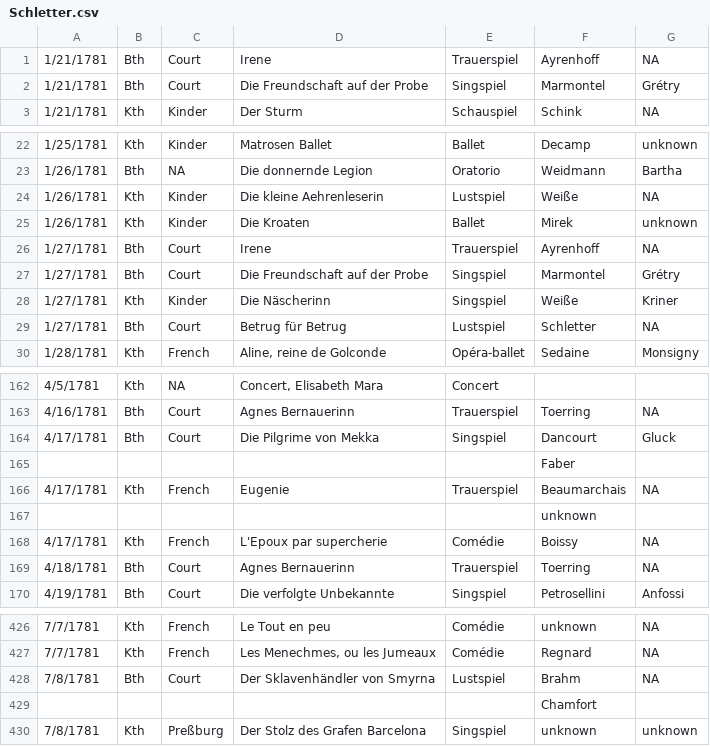
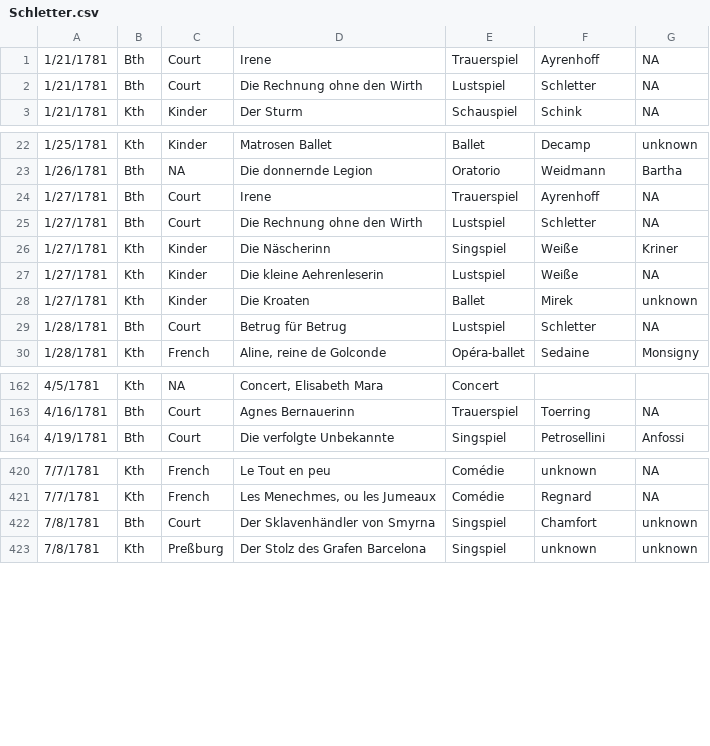
Before and after one commit to dexedge/schletter, a CSV file: Schletter.csv, drawn as a sheet; only a part is shown, gaps mark what is left out; the diff covers the shown part only.

```diff
--- a/Schletter.csv
+++ b/Schletter.csv
@@ -1,3 +1,3 @@
 "1/21/1781","Bth","Court","Irene","Trauerspiel","Ayrenhoff","NA"
-"1/21/1781","Bth","Court","Die Freundschaft auf der Probe","Singspiel","Marmontel","Grétry"
+"1/21/1781","Bth","Court","Die Rechnung ohne den Wirth","Lustspiel","Schletter","NA"
 "1/21/1781","Kth","Kinder","Der Sturm","Schauspiel","Schink","NA"
@@ -23,8 +23,8 @@
 "1/26/1781","Bth","NA","Die donnernde Legion","Oratorio","Weidmann","Bartha"
-"1/26/1781","Kth","Kinder","Die kleine Aehrenleserin","Lustspiel","Weiße","NA"
-"1/26/1781","Kth","Kinder","Die Kroaten","Ballet","Mirek","unknown"
 "1/27/1781","Bth","Court","Irene","Trauerspiel","Ayrenhoff","NA"
-"1/27/1781","Bth","Court","Die Freundschaft auf der Probe","Singspiel","Marmontel","Grétry"
+"1/27/1781","Bth","Court","Die Rechnung ohne den Wirth","Lustspiel","Schletter","NA"
 "1/27/1781","Kth","Kinder","Die Näscherinn","Singspiel","Weiße","Kriner"
-"1/27/1781","Bth","Court","Betrug für Betrug","Lustspiel","Schletter","NA"
+"1/27/1781","Kth","Kinder","Die kleine Aehrenleserin","Lustspiel","Weiße","NA"
+"1/27/1781","Kth","Kinder","Die Kroaten","Ballet","Mirek","unknown"
+"1/28/1781","Bth","Court","Betrug für Betrug","Lustspiel","Schletter","NA"
 "1/28/1781","Kth","French","Aline, reine de Golconde","Opéra-ballet","Sedaine","Monsigny"
@@ -163,8 +163,2 @@
 "4/16/1781","Bth","Court","Agnes Bernauerinn","Trauerspiel","Toerring","NA"
-"4/17/1781","Bth","Court","Die Pilgrime von Mekka","Singspiel","Dancourt","Gluck"
-"","","","",,"Faber",
-"4/17/1781","Kth","French","Eugenie","Trauerspiel","Beaumarchais","NA"
-"","","","",,"unknown",
-"4/17/1781","Kth","French","L'Epoux par supercherie","Comédie","Boissy","NA"
-"4/18/1781","Bth","Court","Agnes Bernauerinn","Trauerspiel","Toerring","NA"
 "4/19/1781","Bth","Court","Die verfolgte Unbekannte","Singspiel","Petrosellini","Anfossi"
@@ -427,4 +421,3 @@
 "7/7/1781","Kth","French","Les Menechmes, ou les Jumeaux","Comédie","Regnard","NA"
-"7/8/1781","Bth","Court","Der Sklavenhändler von Smyrna","Lustspiel","Brahm","NA"
-"","","","",,"Chamfort",
+"7/8/1781","Bth","Court","Der Sklavenhändler von Smyrna","Singspiel","Chamfort","unknown"
 "7/8/1781","Kth","Preßburg","Der Stolz des Grafen Barcelona","Singspiel","unknown","unknown"
```
Also changed, not shown: 17 moved rows elsewhere in this file, 1 other file.
